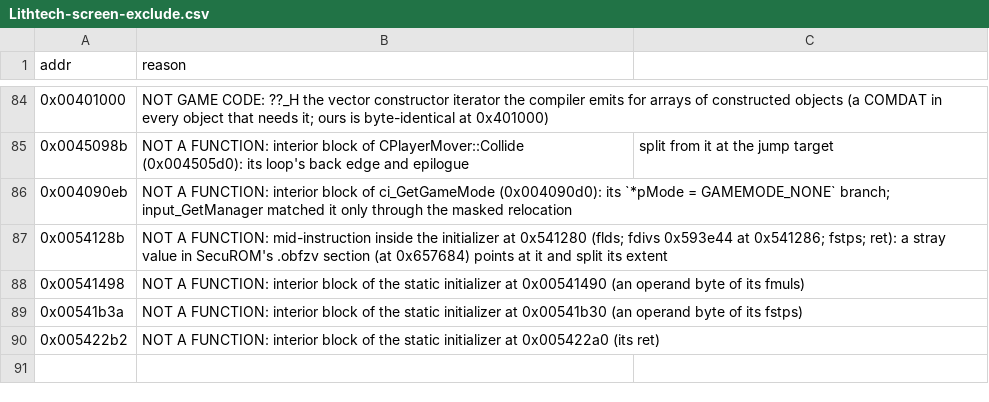
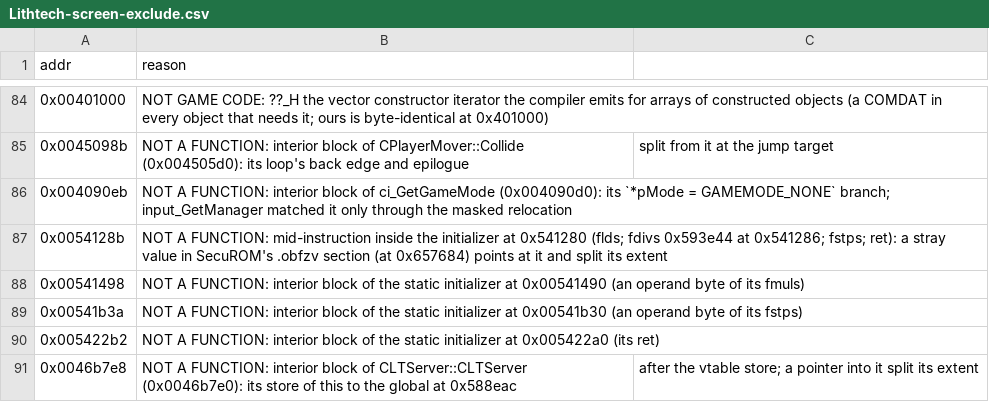
Before and after one commit to nolffan/cjacksrc, a CSV file: progress/Lithtech-screen-exclude.csv, drawn as a sheet; only a part is shown, gaps mark what is left out.

```diff
--- a/progress/Lithtech-screen-exclude.csv
+++ b/progress/Lithtech-screen-exclude.csv
@@ -90 +90,2 @@ addr,reason
 0x005422b2,NOT A FUNCTION: interior block of the static initializer at 0x005422a0 (its ret)
+0x0046b7e8,NOT A FUNCTION: interior block of CLTServer::CLTServer (0x0046b7e0): its store of this to the global at 0x588eac, after the vtable store; a pointer into it split its extent
```
Also changed, not shown: progress/extent-splits.csv, 3 other files.
